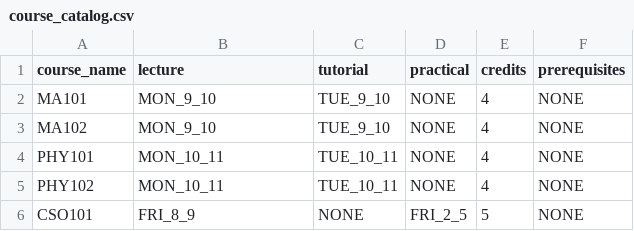
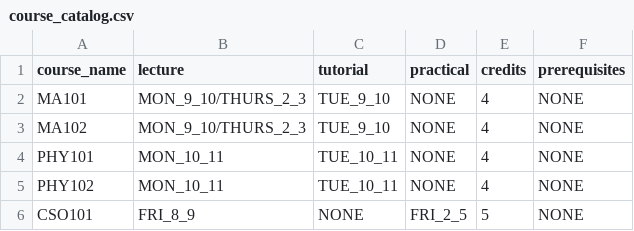
Before and after one commit to asmitahargudephy25-cmd/Course-Optimizer, a CSV file: course_catalog.csv, drawn as a sheet.

```diff
--- a/course_catalog.csv
+++ b/course_catalog.csv
@@ -1,4 +1,4 @@
 course_name,lecture,tutorial,practical,credits,prerequisites
-MA101,MON_9_10,TUE_9_10,NONE,4,NONE
-MA102,MON_9_10,TUE_9_10,NONE,4,NONE
+MA101,MON_9_10/THURS_2_3,TUE_9_10,NONE,4,NONE
+MA102,MON_9_10/THURS_2_3,TUE_9_10,NONE,4,NONE
 PHY101,MON_10_11,TUE_10_11,NONE,4,NONE
```
Also changed, not shown: 2 other files.
